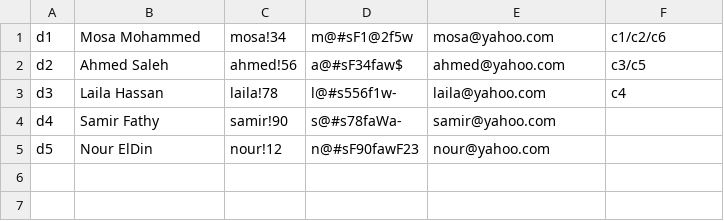
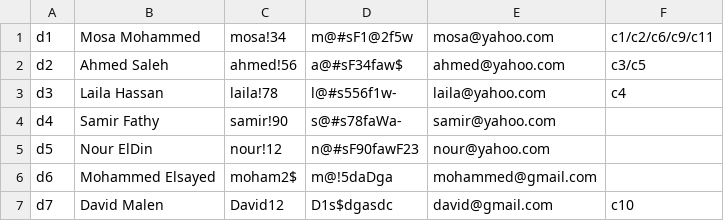
Before and after one commit to Coding167/Educational-Management-System, a CSV file: Data/doctors.csv, drawn as a sheet.

```diff
--- a/Data/doctors.csv
+++ b/Data/doctors.csv
@@ -1,2 +1,2 @@
-d1,Mosa Mohammed,mosa!34,m@#sF1@2f5w,mosa@yahoo.com,c1/c2/c6
+d1,Mosa Mohammed,mosa!34,m@#sF1@2f5w,mosa@yahoo.com,c1/c2/c6/c9/c11
 d2,Ahmed Saleh,ahmed!56,a@#sF34faw$,ahmed@yahoo.com,c3/c5
@@ -5 +5,3 @@ d4,Samir Fathy,samir!90,s@#s78faWa-,samir@yahoo.com,
 d5,Nour ElDin,nour!12,n@#sF90fawF23,nour@yahoo.com,
+d6,Mohammed Elsayed,moham2$,m@!5daDga,mohammed@gmail.com,
+d7,David Malen,David12,D1s$dgasdc,david@gmail.com,c10
```
Also changed, not shown: Data/assignments.csv, Data/courses.csv, 20 other files.
